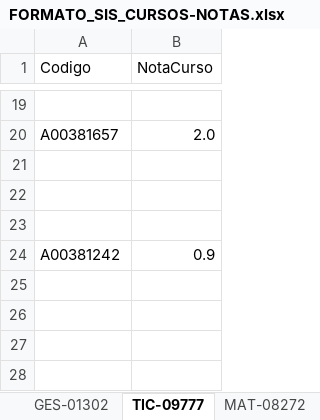
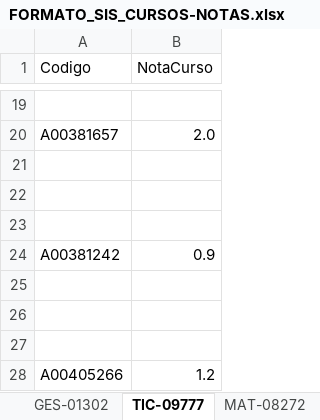
Before and after one commit to Juandap19/Final-Project, an Excel workbook: follow_students/static/excel_format/FORMATO_SIS_CURSOS-NOTAS.xlsx, sheet TIC-09777, drawn as a sheet; only a part is shown, gaps mark what is left out; values as stored, in another font and other column widths than the file's, no borders; the diff names each change by its address in the sheet, - before the commit and + after, or states it on an @@ line.

```diff
--- a/follow_students/static/excel_format/FORMATO_SIS_CURSOS-NOTAS.xlsx (sheet TIC-09777)
+++ b/follow_students/static/excel_format/FORMATO_SIS_CURSOS-NOTAS.xlsx (sheet TIC-09777)
+row 25: (empty)
+row 26: (empty)
+row 27: (empty)
+row 28: A00405266 | 1.2
```
Also changed, not shown: sheet LEN-16001, sheet ESJ-10094, sheet MAT-08273.
